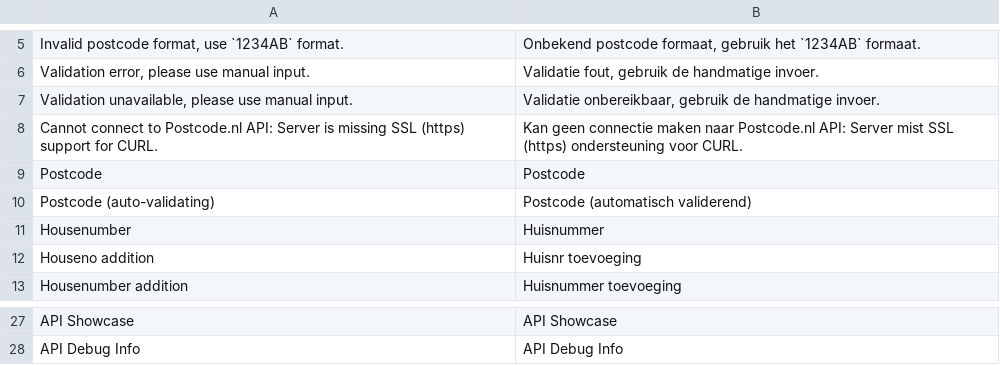
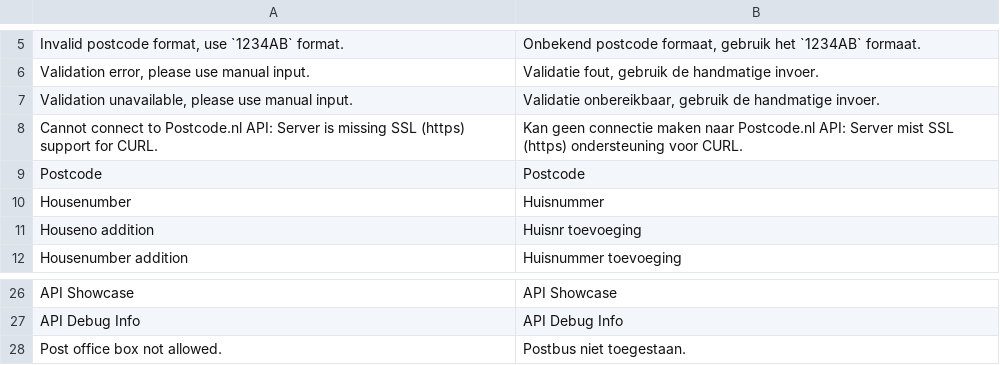
Before and after one commit to postcode-nl/PostcodeNl_Api_MagentoPlugin, a CSV file: app/locale/nl_NL/PostcodeNl_Api.csv, drawn as a sheet; only a part is shown, gaps mark what is left out.

```diff
--- a/app/locale/nl_NL/PostcodeNl_Api.csv
+++ b/app/locale/nl_NL/PostcodeNl_Api.csv
@@ -9,3 +9,2 @@
 "Postcode","Postcode"
-"Postcode (auto-validating)","Postcode (automatisch validerend)"
 "Housenumber","Huisnummer"
@@ -28 +27,2 @@
 "API Debug Info","API Debug Info"
+"Post office box not allowed.","Postbus niet toegestaan."
```
Also changed, not shown: app/locale/en_US/PostcodeNl_Api.csv, 29 other files.
